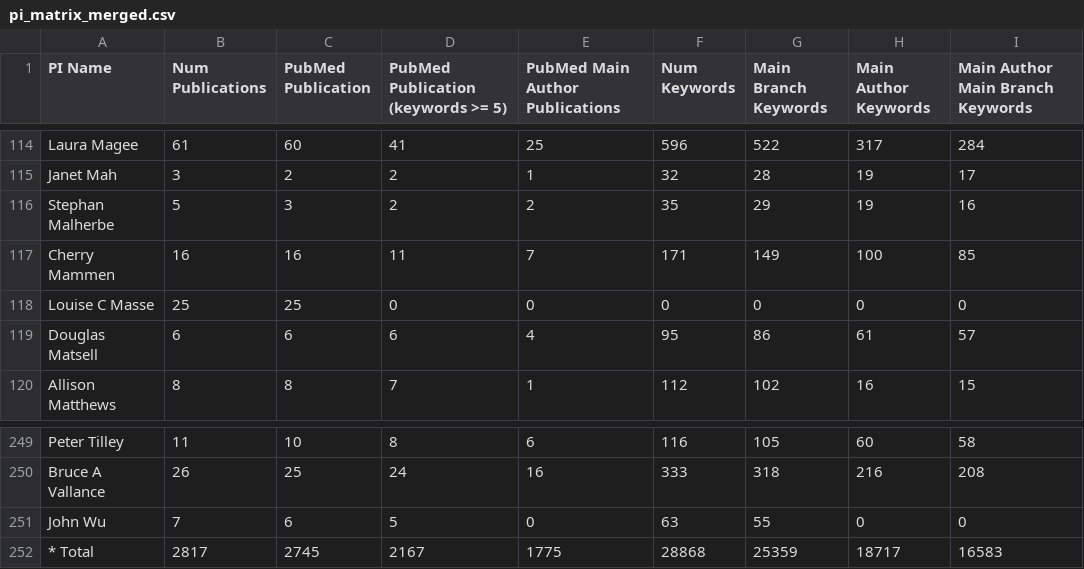
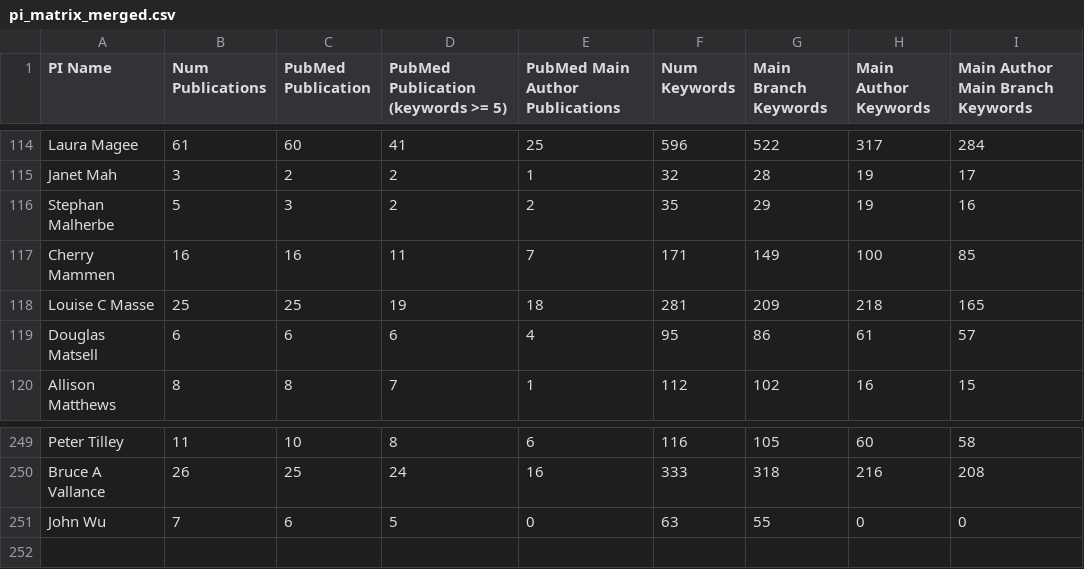
Before and after one commit to mlion0200/researchkeyword-bcchr.github.io, a CSV file: data/pi_matrix_merged.csv, drawn as a sheet; only a part is shown, gaps mark what is left out.

Commit message:
Update PI Matrix file

```diff
--- a/data/pi_matrix_merged.csv
+++ b/data/pi_matrix_merged.csv
@@ -117,3 +117,3 @@ Stephan Malherbe,5,3,2,2,35,29,19,16
 Cherry Mammen,16,16,11,7,171,149,100,85
-Louise C Masse,25,25,0,0,0,0,0,0
+Louise C Masse,25,25,19,18,281,209,218,165
 Douglas Matsell,6,6,6,4,95,86,61,57
@@ -251,2 +251 @@ Bruce A Vallance,26,25,24,16,333,318,216,208
 John Wu,7,6,5,0,63,55,0,0
-* Total,2817,2745,2167,1775,28868,25359,18717,16583
```
